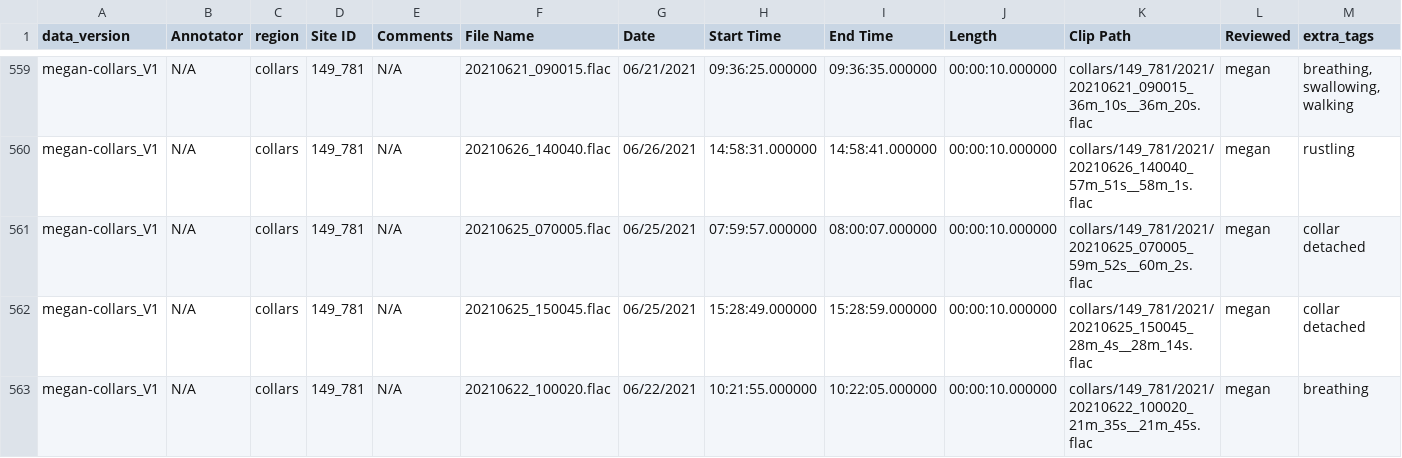
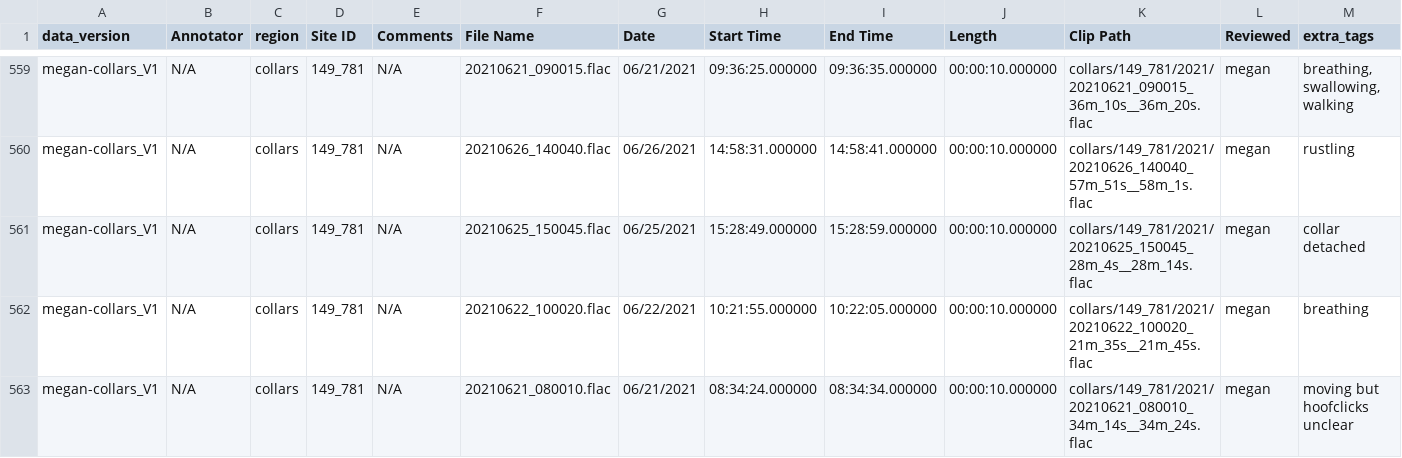
Before and after one commit to meperra/EDANSA-2019-hoofclicks, a CSV file: assets/labels.csv, drawn as a sheet; only a part is shown, gaps mark what is left out; the shorter side is filled out with more unchanged rows; rows hold the shown columns only; the diff names each change by its address in the sheet, - before the commit and + after, or states it on an @@ line.

Commit message:
rm short one

```diff
--- a/assets/labels.csv
+++ b/assets/labels.csv
-row 561: megan-collars_V1 | N/A | collars | 149_781 | N/A | 20210625_070005.flac | 06/25/2021 | 07:59:57.000000 | 08:00:07.000000 | 00:00:10.000000 | collars/149_781/2021/20210625_070005_59m_52s__60m_2s.flac | megan | collar detached
```
